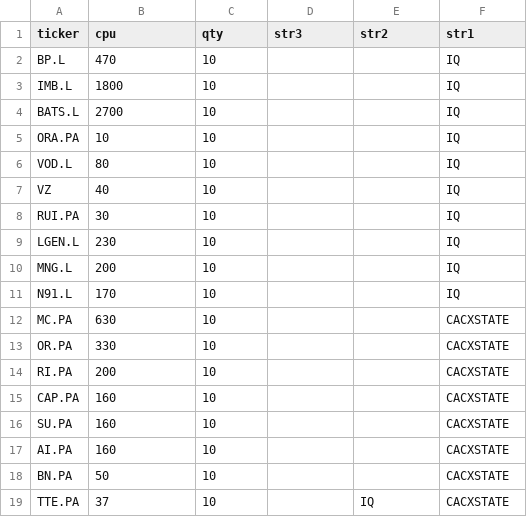
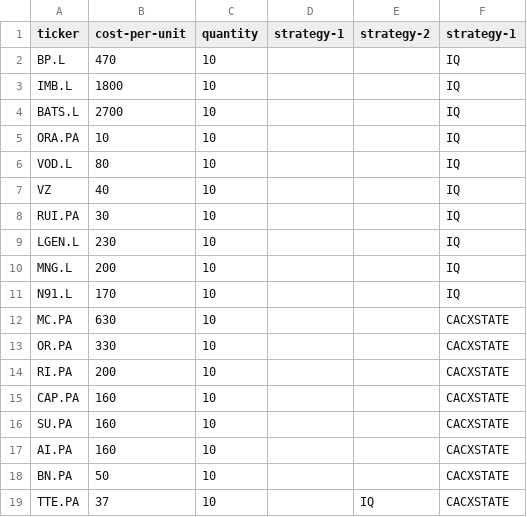
Before and after one commit to Flokd33/kdlytics, a CSV file: positions.csv, drawn as a sheet.

```diff
--- a/positions.csv
+++ b/positions.csv
@@ -1,2 +1,2 @@
-ticker,cpu,qty,str3,str2,str1
+ticker,cost-per-unit,quantity,strategy-1,strategy-2,strategy-1
 BP.L,470,10,,,IQ
```
Also changed, not shown: 6 other files.
